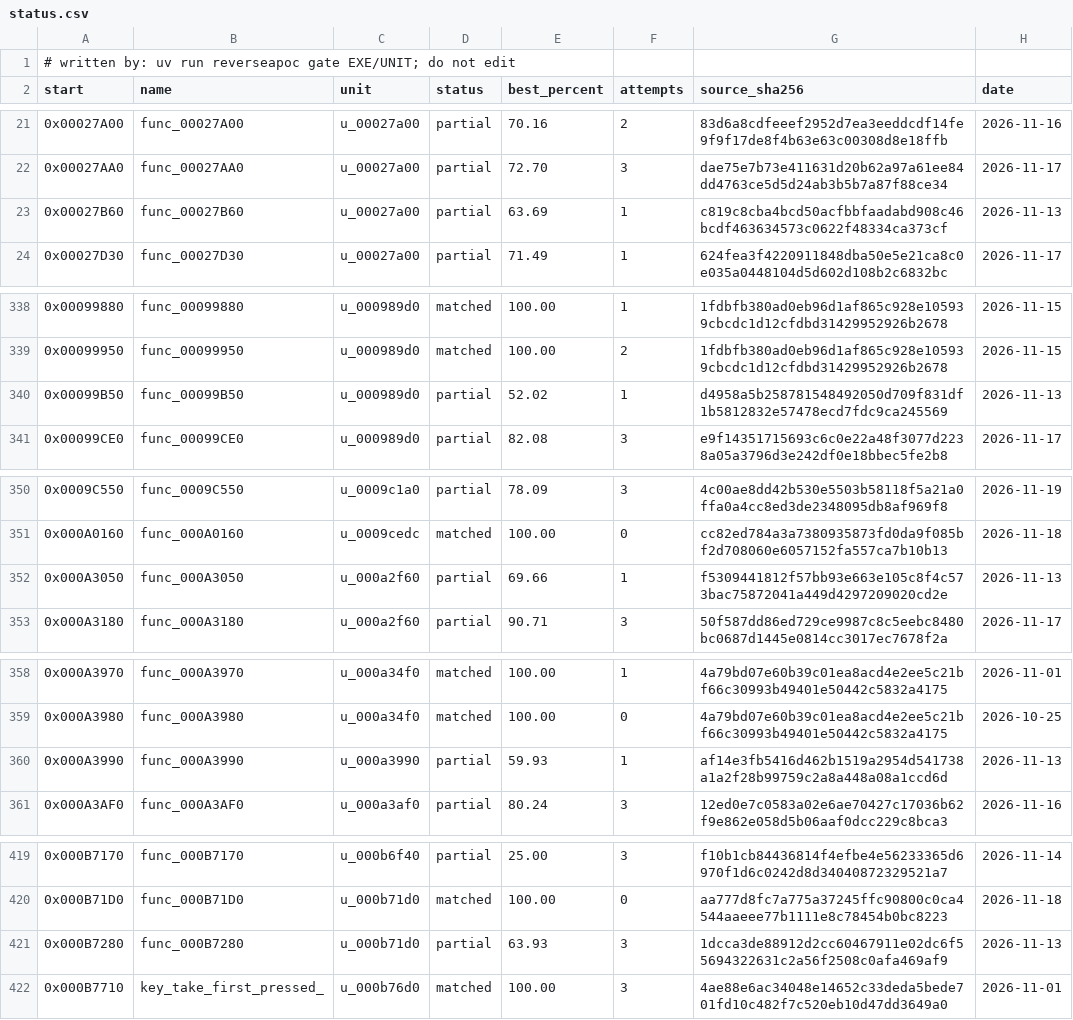
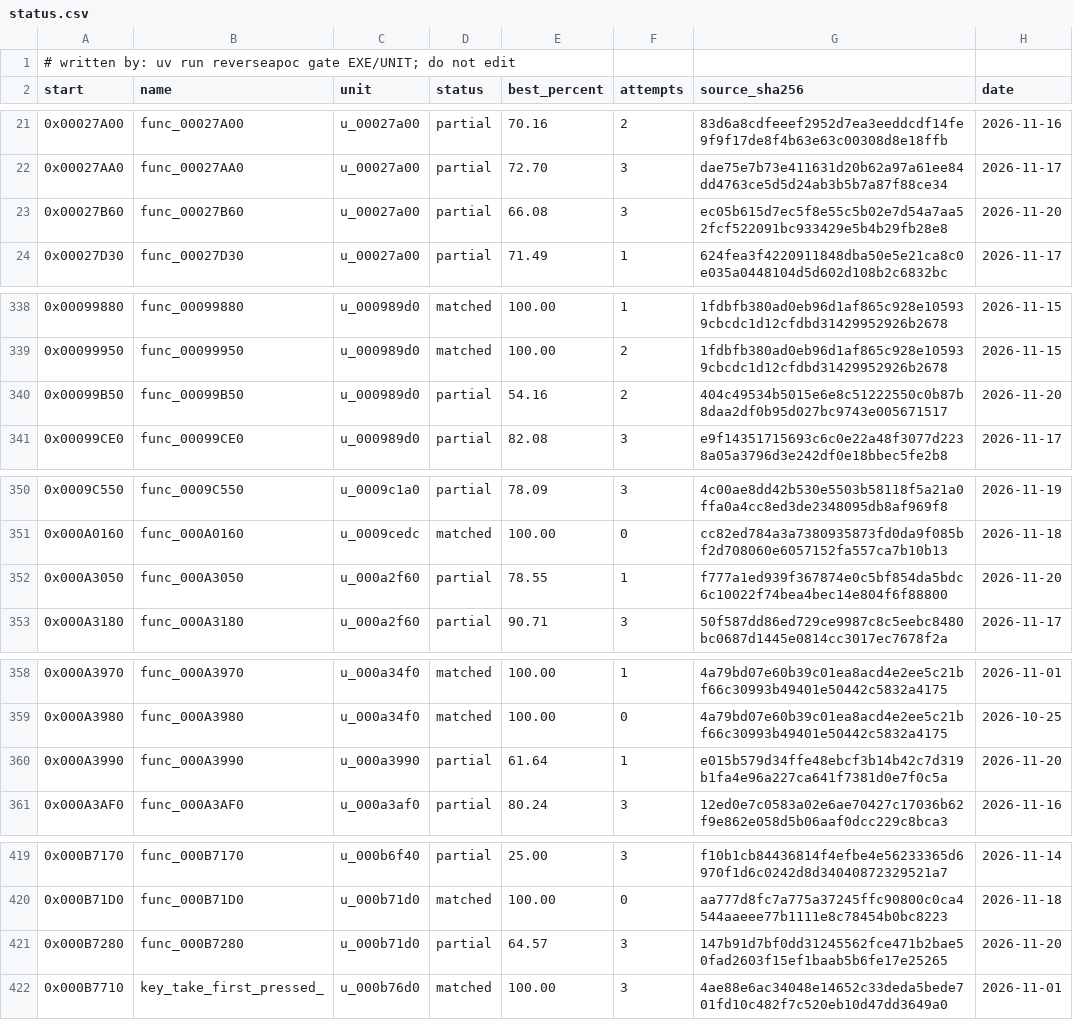
Before and after one commit to ayrtondenner/ReverseApoc, a CSV file: config/ufo2p/status.csv, drawn as a sheet; only a part is shown, gaps mark what is left out; the diff covers the shown part only.

```diff
--- a/config/ufo2p/status.csv
+++ b/config/ufo2p/status.csv
@@ -22,3 +22,3 @@ start,name,unit,status,best_percent,attempts,source_sha256,date
 0x00027AA0,func_00027AA0,u_00027a00,partial,72.70,3,dae75e7b73e411631d20b62a97a61ee84dd4763ce5d5d24ab3b5b7a87f88ce34,2026-11-17
-0x00027B60,func_00027B60,u_00027a00,partial,63.69,1,c819c8cba4bcd50acfbbfaadabd908c46bcdf463634573c0622f48334ca373cf,2026-11-13
+0x00027B60,func_00027B60,u_00027a00,partial,66.08,3,ec05b615d7ec5f8e55c5b02e7d54a7aa52fcf522091bc933429e5b4b29fb28e8,2026-11-20
 0x00027D30,func_00027D30,u_00027a00,partial,71.49,1,624fea3f4220911848dba50e5e21ca8c0e035a0448104d5d602d108b2c6832bc,2026-11-17
@@ -339,3 +339,3 @@ start,name,unit,status,best_percent,attempts,source_sha256,date
 0x00099950,func_00099950,u_000989d0,matched,100.00,2,1fdbfb380ad0eb96d1af865c928e105939cbcdc1d12cfdbd31429952926b2678,2026-11-15
-0x00099B50,func_00099B50,u_000989d0,partial,52.02,1,d4958a5b258781548492050d709f831df1b5812832e57478ecd7fdc9ca245569,2026-11-13
+0x00099B50,func_00099B50,u_000989d0,partial,54.16,2,404c49534b5015e6e8c51222550c0b87b8daa2df0b95d027bc9743e005671517,2026-11-20
 0x00099CE0,func_00099CE0,u_000989d0,partial,82.08,3,e9f14351715693c6c0e22a48f3077d2238a05a3796d3e242df0e18bbec5fe2b8,2026-11-17
@@ -351,3 +351,3 @@ start,name,unit,status,best_percent,attempts,source_sha256,date
 0x000A0160,func_000A0160,u_0009cedc,matched,100.00,0,cc82ed784a3a7380935873fd0da9f085bf2d708060e6057152fa557ca7b10b13,2026-11-18
-0x000A3050,func_000A3050,u_000a2f60,partial,69.66,1,f5309441812f57bb93e663e105c8f4c573bac75872041a449d4297209020cd2e,2026-11-13
+0x000A3050,func_000A3050,u_000a2f60,partial,78.55,1,f777a1ed939f367874e0c5bf854da5bdc6c10022f74bea4bec14e804f6f88800,2026-11-20
 0x000A3180,func_000A3180,u_000a2f60,partial,90.71,3,50f587dd86ed729ce9987c8c5eebc8480bc0687d1445e0814cc3017ec7678f2a,2026-11-17
@@ -359,3 +359,3 @@ start,name,unit,status,best_percent,attempts,source_sha256,date
 0x000A3980,func_000A3980,u_000a34f0,matched,100.00,0,4a79bd07e60b39c01ea8acd4e2ee5c21bf66c30993b49401e50442c5832a4175,2026-10-25
-0x000A3990,func_000A3990,u_000a3990,partial,59.93,1,af14e3fb5416d462b1519a2954d541738a1a2f28b99759c2a8a448a08a1ccd6d,2026-11-13
+0x000A3990,func_000A3990,u_000a3990,partial,61.64,1,e015b579d34ffe48ebcf3b14b42c7d319b1fa4e96a227ca641f7381d0e7f0c5a,2026-11-20
 0x000A3AF0,func_000A3AF0,u_000a3af0,partial,80.24,3,12ed0e7c0583a02e6ae70427c17036b62f9e862e058d5b06aaf0dcc229c8bca3,2026-11-16
@@ -420,3 +420,3 @@ start,name,unit,status,best_percent,attempts,source_sha256,date
 0x000B71D0,func_000B71D0,u_000b71d0,matched,100.00,0,aa777d8fc7a775a37245ffc90800c0ca4544aaeee77b1111e8c78454b0bc8223,2026-11-18
-0x000B7280,func_000B7280,u_000b71d0,partial,63.93,3,1dcca3de88912d2cc60467911e02dc6f55694322631c2a56f2508c0afa469af9,2026-11-13
+0x000B7280,func_000B7280,u_000b71d0,partial,64.57,3,147b91d7bf0dd31245562fce471b2bae50fad2603f15ef1baab5b6fe17e25265,2026-11-20
 0x000B7710,key_take_first_pressed_,u_000b76d0,matched,100.00,3,4ae88e6ac34048e14652c33deda5bede701fd10c482f7c520eb10d47dd3649a0,2026-11-01
```
Also changed, not shown: 2 edited cells elsewhere in this file, config/tacp/status.csv, 1 other file.
